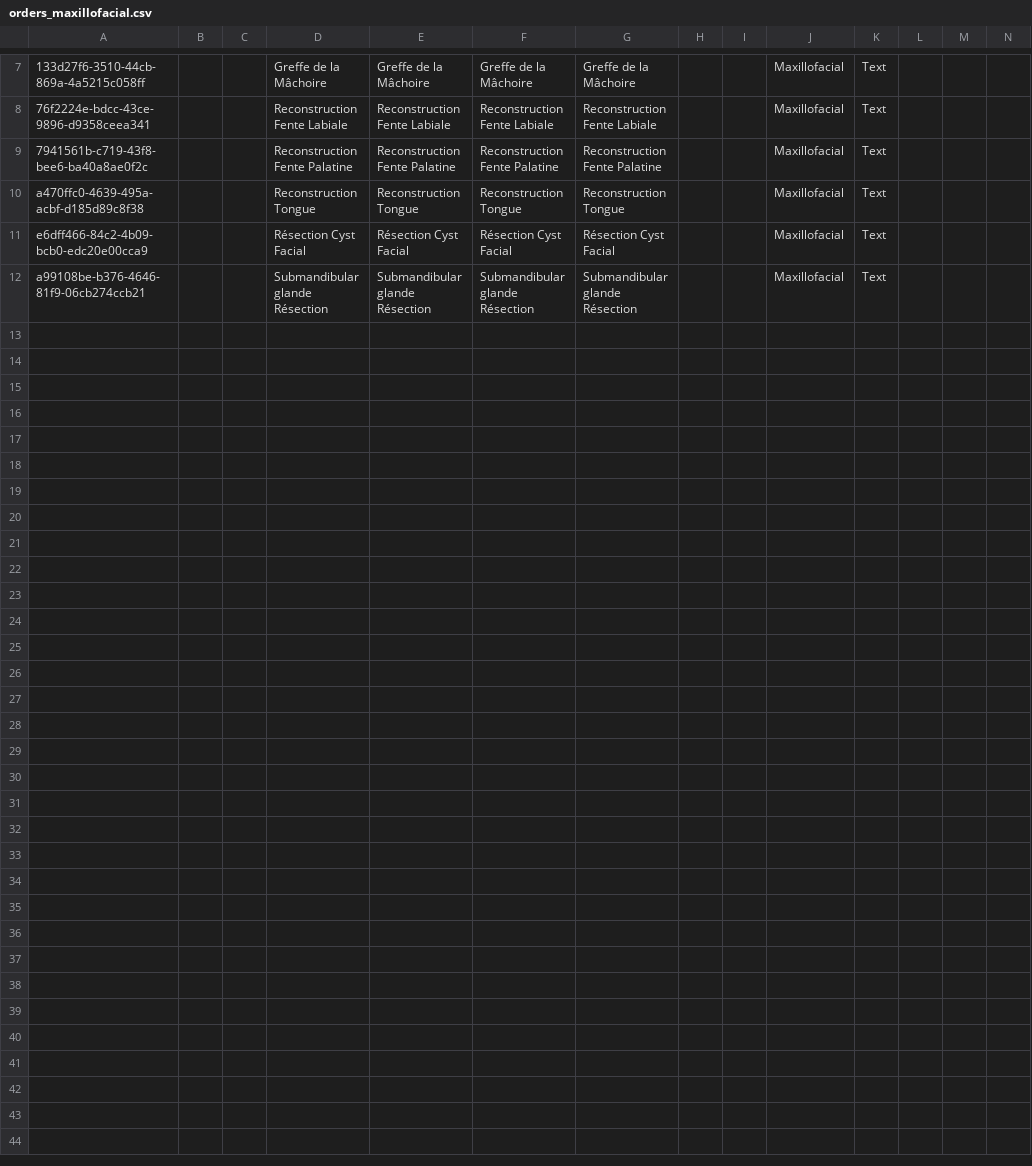
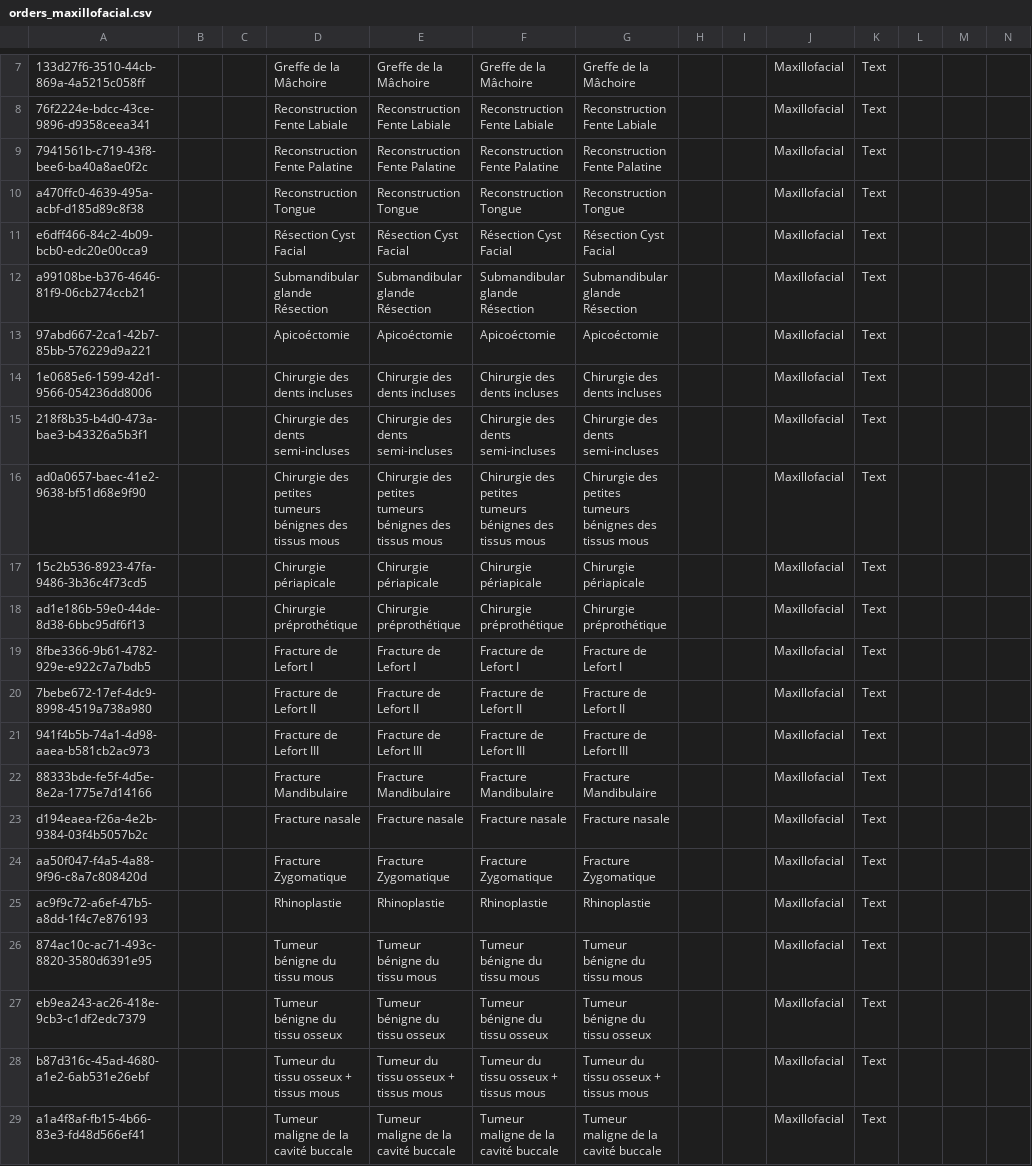
Before and after one commit to CRUDEM/openmrs-config-hsc, a CSV file: configuration/concepts/orders_maxillofacial.csv, drawn as a sheet; only a part is shown, gaps mark what is left out; rows hold the shown columns only; the diff names each change by its address in the sheet, - before the commit and + after, or states it on an @@ line.

Commit message:
Add New Maxillofacial Surgical Procedures

```diff
--- a/configuration/concepts/orders_maxillofacial.csv
+++ b/configuration/concepts/orders_maxillofacial.csv
+row 13: 97abd667-2ca1-42b7-85bb-576229d9a221 |  |  | Apicoéctomie | Apicoéctomie | Apicoéctomie | Apicoéctomie |  |  | Maxillofacial | Text
+row 14: 1e0685e6-1599-42d1-9566-054236dd8006 |  |  | Chirurgie des dents incluses | Chirurgie des dents incluses | Chirurgie des dents incluses | Chirurgie des dents incluses |  |  | Maxillofacial | Text
+row 15: 218f8b35-b4d0-473a-bae3-b43326a5b3f1 |  |  | Chirurgie des dents semi-incluses | Chirurgie des dents semi-incluses | Chirurgie des dents semi-incluses | Chirurgie des dents semi-incluses |  |  | Maxillofacial | Text
+row 16: ad0a0657-baec-41e2-9638-bf51d68e9f90 |  |  | Chirurgie des petites tumeurs bénignes des tissus mous | Chirurgie des petites tumeurs bénignes des tissus mous | Chirurgie des petites tumeurs bénignes des tissus mous | Chirurgie des petites tumeurs bénignes des tissus mous |  |  | Maxillofacial | Text
+row 17: 15c2b536-8923-47fa-9486-3b36c4f73cd5 |  |  | Chirurgie périapicale | Chirurgie périapicale | Chirurgie périapicale | Chirurgie périapicale |  |  | Maxillofacial | Text
+row 18: ad1e186b-59e0-44de-8d38-6bbc95df6f13 |  |  | Chirurgie préprothétique | Chirurgie préprothétique | Chirurgie préprothétique | Chirurgie préprothétique |  |  | Maxillofacial | Text
+row 19: 8fbe3366-9b61-4782-929e-e922c7a7bdb5 |  |  | Fracture de Lefort I | Fracture de Lefort I | Fracture de Lefort I | Fracture de Lefort I |  |  | Maxillofacial | Text
+row 20: 7bebe672-17ef-4dc9-8998-4519a738a980 |  |  | Fracture de Lefort II | Fracture de Lefort II | Fracture de Lefort II | Fracture de Lefort II |  |  | Maxillofacial | Text
+row 21: 941f4b5b-74a1-4d98-aaea-b581cb2ac973 |  |  | Fracture de Lefort III | Fracture de Lefort III | Fracture de Lefort III | Fracture de Lefort III |  |  | Maxillofacial | Text
+row 22: 88333bde-fe5f-4d5e-8e2a-1775e7d14166 |  |  | Fracture Mandibulaire | Fracture Mandibulaire | Fracture Mandibulaire | Fracture Mandibulaire |  |  | Maxillofacial | Text
+row 23: d194eaea-f26a-4e2b-9384-03f4b5057b2c |  |  | Fracture nasale | Fracture nasale | Fracture nasale | Fracture nasale |  |  | Maxillofacial | Text
+row 24: aa50f047-f4a5-4a88-9f96-c8a7c808420d |  |  | Fracture Zygomatique | Fracture Zygomatique | Fracture Zygomatique | Fracture Zygomatique |  |  | Maxillofacial | Text
+row 25: ac9f9c72-a6ef-47b5-a8dd-1f4c7e876193 |  |  | Rhinoplastie | Rhinoplastie | Rhinoplastie | Rhinoplastie |  |  | Maxillofacial | Text
+row 26: 874ac10c-ac71-493c-8820-3580d6391e95 |  |  | Tumeur bénigne du tissu mous | Tumeur bénigne du tissu mous | Tumeur bénigne du tissu mous | Tumeur bénigne du tissu mous |  |  | Maxillofacial | Text
+row 27: eb9ea243-ac26-418e-9cb3-c1df2edc7379 |  |  | Tumeur bénigne du tissu osseux | Tumeur bénigne du tissu osseux | Tumeur bénigne du tissu osseux | Tumeur bénigne du tissu osseux |  |  | Maxillofacial | Text
+row 28: b87d316c-45ad-4680-a1e2-6ab531e26ebf |  |  | Tumeur du tissu osseux + tissus mous | Tumeur du tissu osseux + tissus mous | Tumeur du tissu osseux + tissus mous | Tumeur du tissu osseux + tissus mous |  |  | Maxillofacial | Text
+row 29: a1a4f8af-fb15-4b66-83e3-fd48d566ef41 |  |  | Tumeur maligne de la cavité buccale | Tumeur maligne de la cavité buccale | Tumeur maligne de la cavité buccale | Tumeur maligne de la cavité buccale |  |  | Maxillofacial | Text
```
Also changed, not shown: 1 other file.
